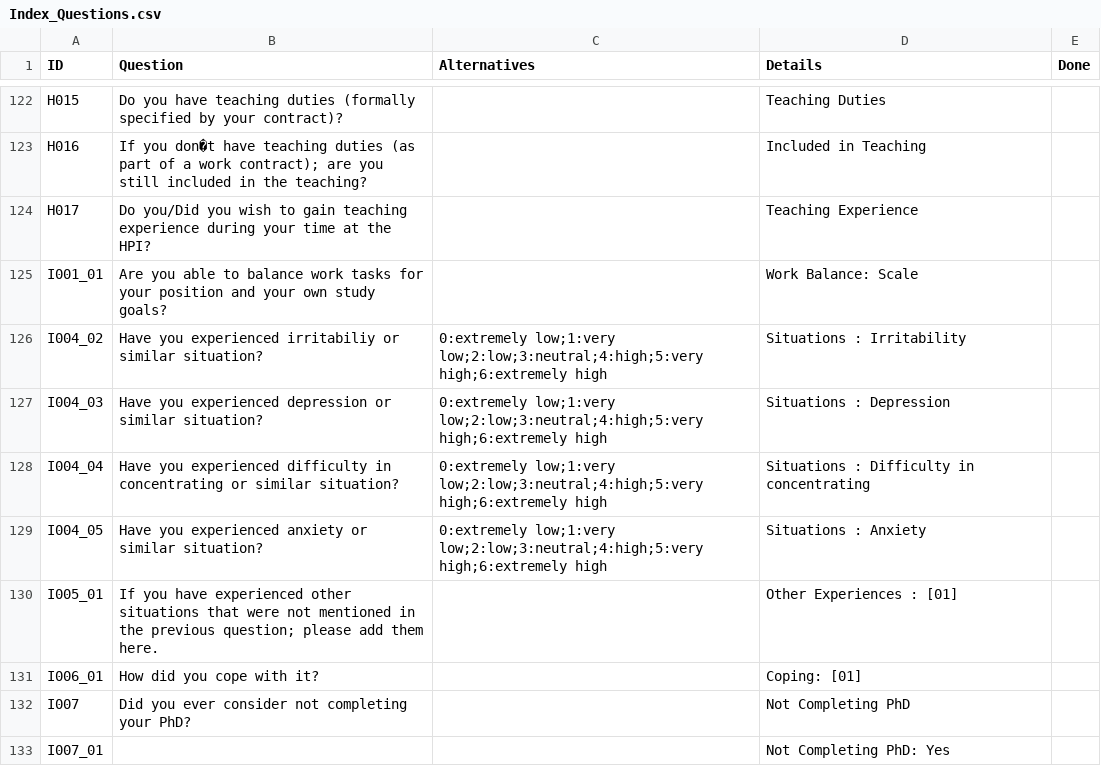
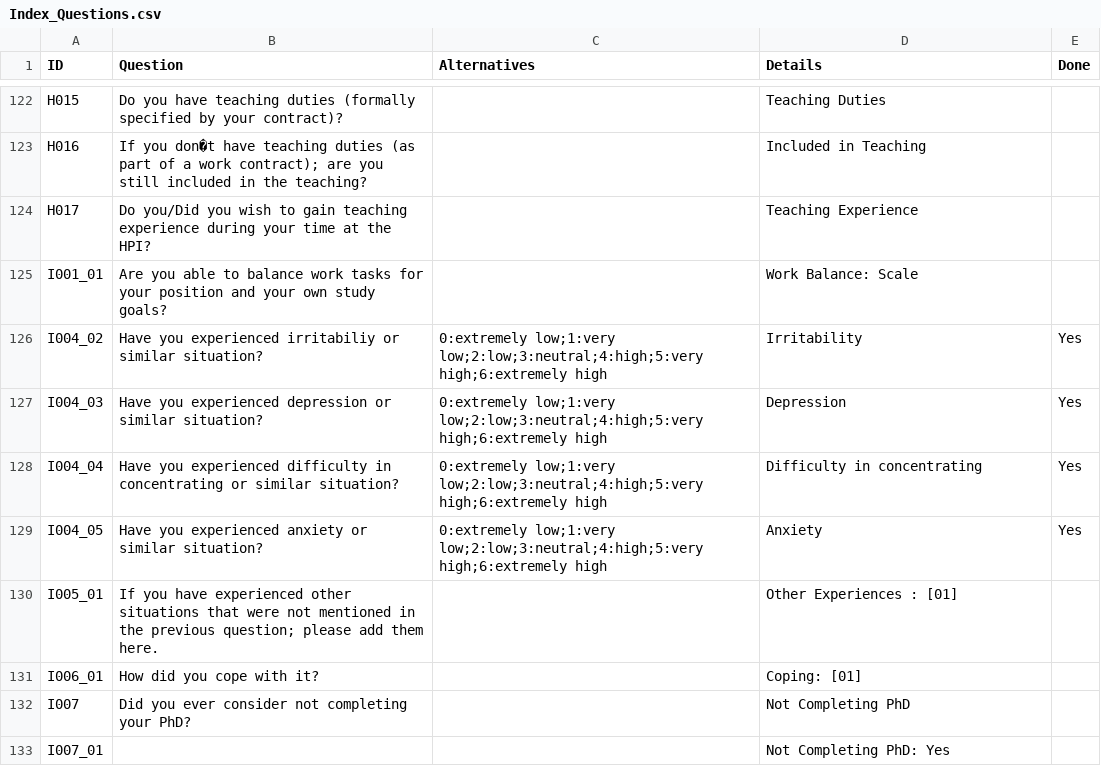
Before and after one commit to christianadriano/survey_analysis, a CSV file: data/Index_Questions.csv, drawn as a sheet; only a part is shown, gaps mark what is left out; the diff covers the shown part only.

Commit message:
Update Index_Questions.csv

```diff
--- a/data/Index_Questions.csv
+++ b/data/Index_Questions.csv
@@ -125,6 +125,6 @@ H017,Do you/Did you wish to gain teaching experience during your time at the HPI
 I001_01,Are you able to balance work tasks for your position and your own study goals? ,,Work Balance: Scale,
-I004_02,Have you experienced irritabiliy or similar situation? ,0:extremely low;1:very low;2:low;3:neutral;4:high;5:very high;6:extremely high,Situations : Irritability,
-I004_03,Have you experienced depression or similar situation?,0:extremely low;1:very low;2:low;3:neutral;4:high;5:very high;6:extremely high,Situations : Depression,
-I004_04,Have you experienced difficulty in concentrating or similar situation?,0:extremely low;1:very low;2:low;3:neutral;4:high;5:very high;6:extremely high,Situations : Difficulty in concentrating,
-I004_05,Have you experienced anxiety or similar situation?,0:extremely low;1:very low;2:low;3:neutral;4:high;5:very high;6:extremely high,Situations : Anxiety,
+I004_02,Have you experienced irritabiliy or similar situation? ,0:extremely low;1:very low;2:low;3:neutral;4:high;5:very high;6:extremely high,Irritability,Yes
+I004_03,Have you experienced depression or similar situation?,0:extremely low;1:very low;2:low;3:neutral;4:high;5:very high;6:extremely high,Depression,Yes
+I004_04,Have you experienced difficulty in concentrating or similar situation?,0:extremely low;1:very low;2:low;3:neutral;4:high;5:very high;6:extremely high,Difficulty in concentrating,Yes
+I004_05,Have you experienced anxiety or similar situation?,0:extremely low;1:very low;2:low;3:neutral;4:high;5:very high;6:extremely high,Anxiety,Yes
 I005_01,If you have experienced other situations that were not mentioned in the previous question; please add them here. ,,Other Experiences : [01],
```
Also changed, not shown: 60 edited cells elsewhere in this file.
